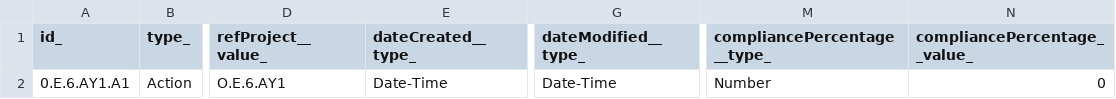
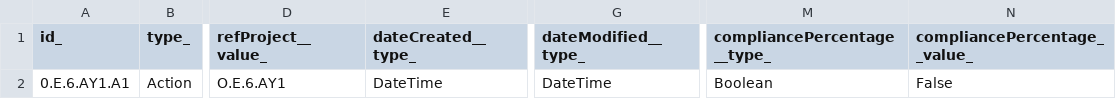
Before and after one commit to smart-data-models/DataModels.SDG, a CSV file: Action/examples/example-normalized.json.csv, drawn as a sheet; only a part is shown, gaps mark what is left out; the diff names each change by its address in the sheet, - before the commit and + after, or states it on an @@ line.

Commit message:
Exported example to csv example-normalized.json

```diff
--- a/Action/examples/example-normalized.json.csv
+++ b/Action/examples/example-normalized.json.csv
-E2 (dateCreated__type_): Date-Time
+E2 (dateCreated__type_): DateTime
-G2 (dateModified__type_): Date-Time
+G2 (dateModified__type_): DateTime
-M2 (compliancePercentage__type_): Number
+M2 (compliancePercentage__type_): Boolean
-N2 (compliancePercentage__value_): 0
+N2 (compliancePercentage__value_): False
```
